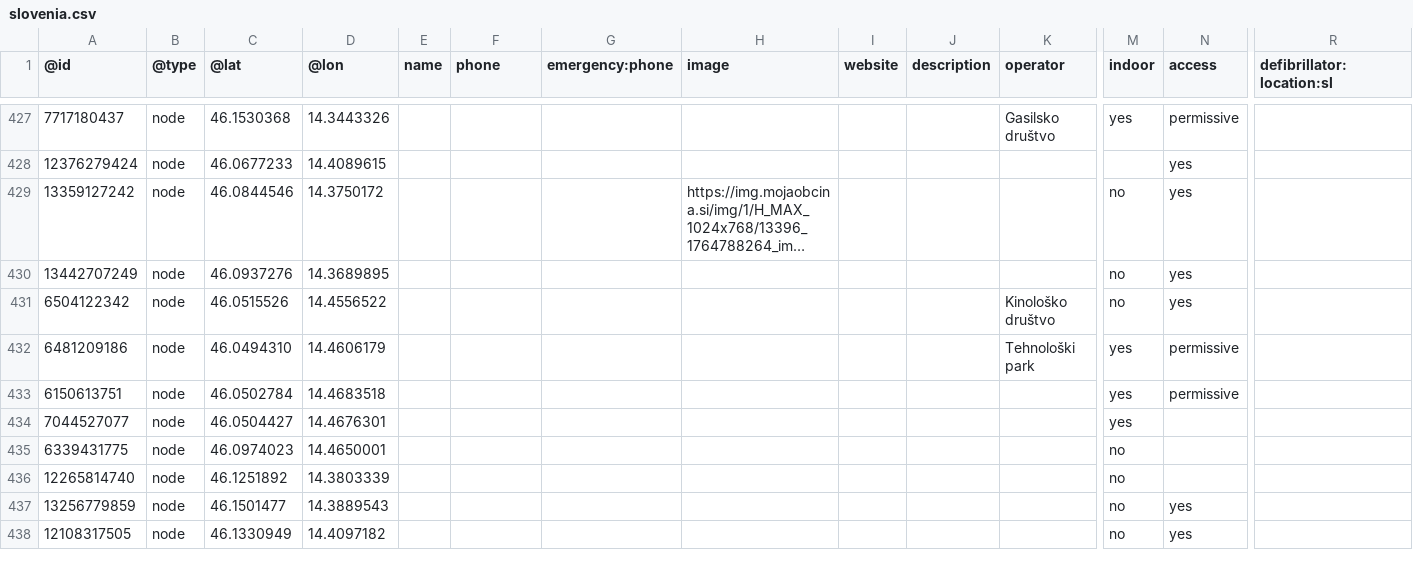
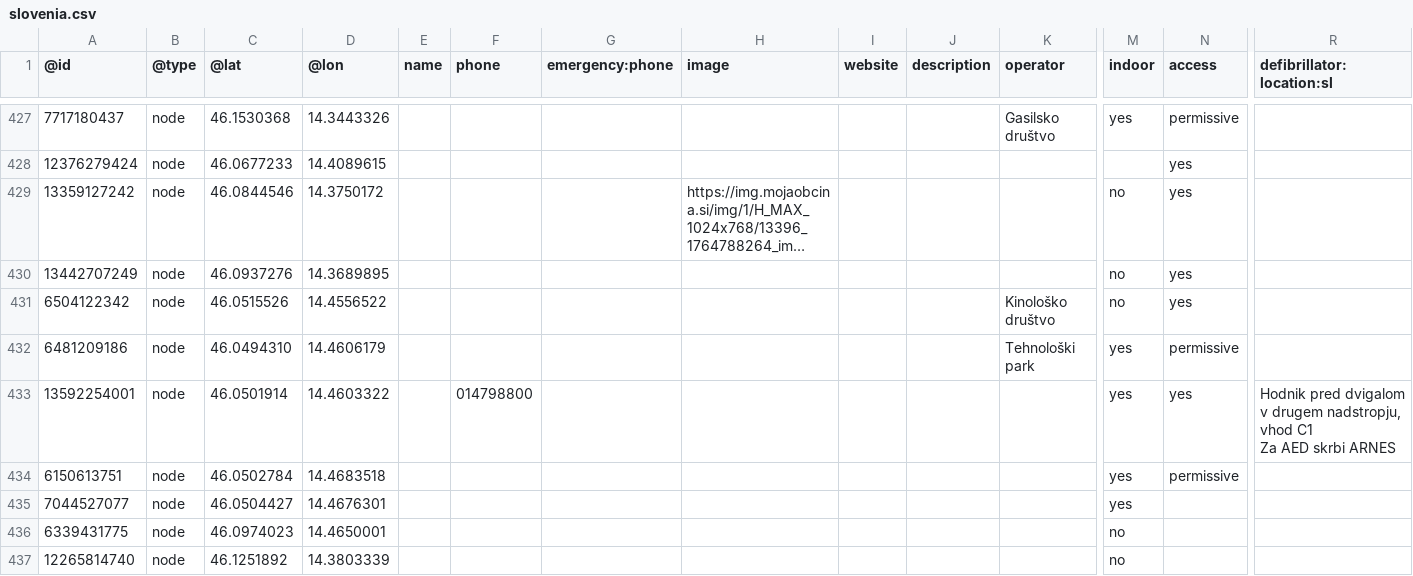
Before and after one commit to sledilnik/aed-data, a CSV file: sources/openstreetmap.org/slovenia.csv, drawn as a sheet; only a part is shown, gaps mark what is left out; the shorter side is filled out with more unchanged rows; long unchanged cells end in …; rows hold the shown columns only; ↵ is a line break in a cell; the diff names each change by its address in the sheet, - before the commit and + after, or states it on an @@ line.

```diff
--- a/sources/openstreetmap.org/slovenia.csv
+++ b/sources/openstreetmap.org/slovenia.csv
+row 433: 13592254001 | node | 46.0501914 | 14.4603322 |  | 014798800 |  |  |  |  |  | yes | yes | Hodnik pred dvigalom v drugem nadstropju, vhod C1 ↵ Za AED skrbi ARNES
```
